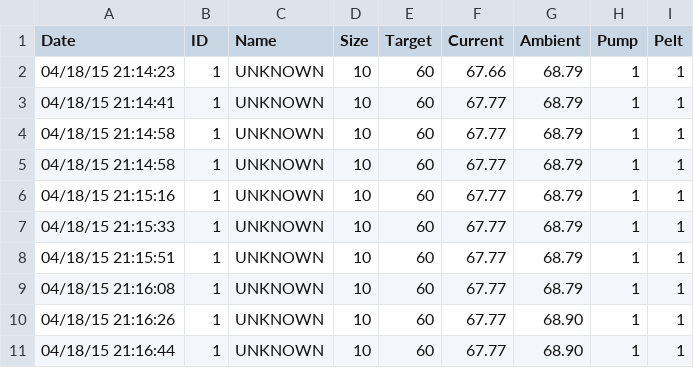
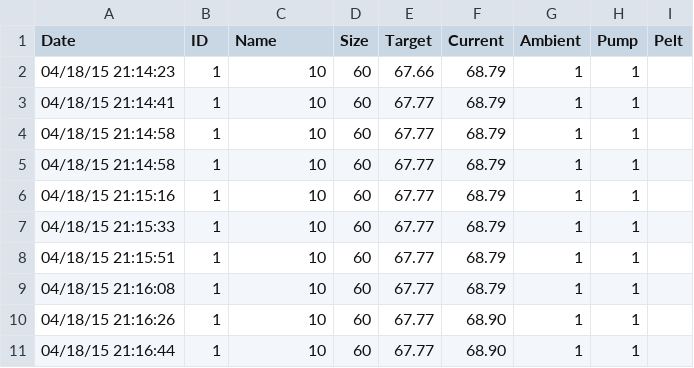
Before and after one commit to Wisepdx/BeerTempController, a CSV file: arduino/www/data/test.csv, drawn as a sheet.

Commit message:
Update test.csv

```diff
--- a/arduino/www/data/test.csv
+++ b/arduino/www/data/test.csv
@@ -1,11 +1,11 @@
 Date,ID,Name,Size,Target,Current,Ambient,Pump,Pelt
-04/18/15 21:14:23,1,UNKNOWN,10,60,67.66,68.79,1,1
-04/18/15 21:14:41,1,UNKNOWN,10,60,67.77,68.79,1,1
-04/18/15 21:14:58,1,UNKNOWN,10,60,67.77,68.79,1,1
-04/18/15 21:14:58,1,UNKNOWN,10,60,67.77,68.79,1,1
-04/18/15 21:15:16,1,UNKNOWN,10,60,67.77,68.79,1,1
-04/18/15 21:15:33,1,UNKNOWN,10,60,67.77,68.79,1,1
-04/18/15 21:15:51,1,UNKNOWN,10,60,67.77,68.79,1,1
-04/18/15 21:16:08,1,UNKNOWN,10,60,67.77,68.79,1,1
-04/18/15 21:16:26,1,UNKNOWN,10,60,67.77,68.90,1,1
-04/18/15 21:16:44,1,UNKNOWN,10,60,67.77,68.90,1,1
+04/18/15 21:14:23,1,10,60,67.66,68.79,1,1
+04/18/15 21:14:41,1,10,60,67.77,68.79,1,1
+04/18/15 21:14:58,1,10,60,67.77,68.79,1,1
+04/18/15 21:14:58,1,10,60,67.77,68.79,1,1
+04/18/15 21:15:16,1,10,60,67.77,68.79,1,1
+04/18/15 21:15:33,1,10,60,67.77,68.79,1,1
+04/18/15 21:15:51,1,10,60,67.77,68.79,1,1
+04/18/15 21:16:08,1,10,60,67.77,68.79,1,1
+04/18/15 21:16:26,1,10,60,67.77,68.90,1,1
+04/18/15 21:16:44,1,10,60,67.77,68.90,1,1
```
